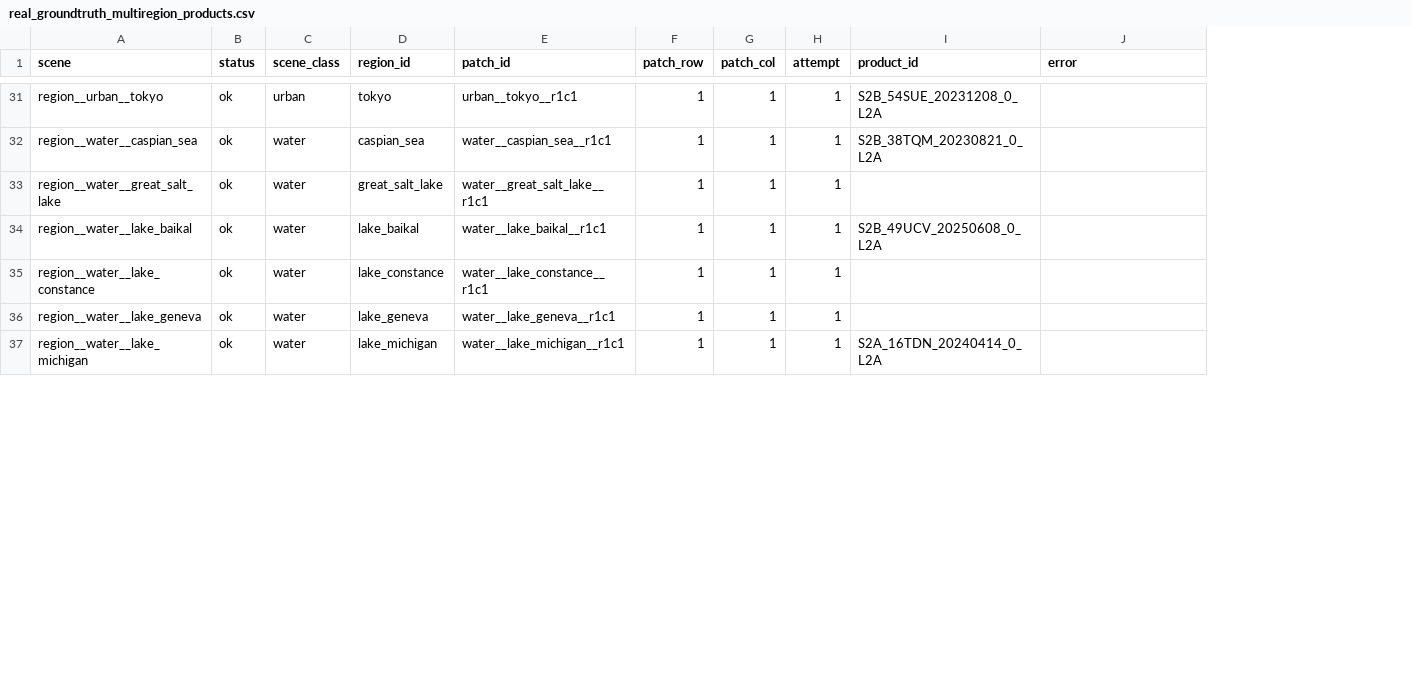
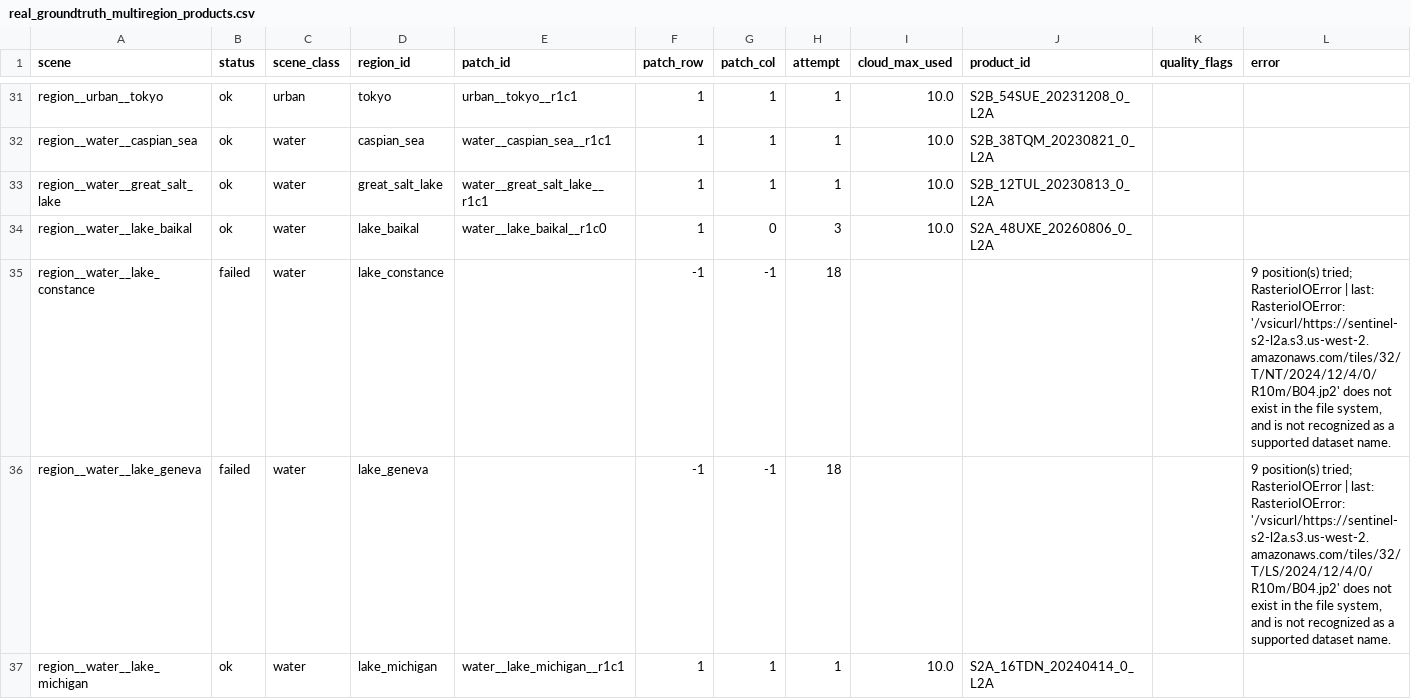
Before and after one commit to GRID4EARTH/healpix-resample, a CSV file: notebooks/tables/real_groundtruth_multiregion_products.csv, drawn as a sheet; only a part is shown, gaps mark what is left out; addresses are those after the commit; the diff covers the shown part only; the diff names each change by its address in the sheet, - before the commit and + after, or states it on an @@ line.

Commit message:
run get patchs

```diff
--- a/notebooks/tables/real_groundtruth_multiregion_products.csv
+++ b/notebooks/tables/real_groundtruth_multiregion_products.csv
+column I (cloud_max_used), rows 31-37: 10.0 | 10.0 | 10.0 | 10.0 |  |  | 10.0
+column K (quality_flags), empty
-J33 (product_id): (empty)
+J33 (product_id): S2B_12TUL_20230813_0_L2A
-E34 (patch_id): water__lake_baikal__r1c1
+E34 (patch_id): water__lake_baikal__r1c0
-G34 (patch_col): 1
+G34 (patch_col): 0
-H34 (attempt): 1
+H34 (attempt): 3
-J34 (product_id): S2B_49UCV_20250608_0_L2A
+J34 (product_id): S2A_48UXE_20260806_0_L2A
-B35:B36 (status): ok
+B35:B36 (status): failed
-E35 (patch_id): water__lake_constance__r1c1
+E35 (patch_id): (empty)
-F35:F36 (patch_row): 1
+F35:F36 (patch_row): -1
-G35:G36 (patch_col): 1
+G35:G36 (patch_col): -1
-H35:H36 (attempt): 1
+H35:H36 (attempt): 18
-L35 (error): (empty)
+L35 (error): 9 position(s) tried; RasterioIOError | last: RasterioIOError: '/vsicurl/https://sentinel-s2-l2a.s3.us-west-2.amazonaws.com/tiles/32/T/NT/2024/12/4/0/R10m/B04.jp2' does not exist in the file system, and is not recognized as a supported dataset name.
-E36 (patch_id): water__lake_geneva__r1c1
+E36 (patch_id): (empty)
-L36 (error): (empty)
+L36 (error): 9 position(s) tried; RasterioIOError | last: RasterioIOError: '/vsicurl/https://sentinel-s2-l2a.s3.us-west-2.amazonaws.com/tiles/32/T/LS/2024/12/4/0/R10m/B04.jp2' does not exist in the file system, and is not recognized as a supported dataset name.
```
Also changed, not shown: 38 edited cells elsewhere in this file, notebooks/tables/real_groundtruth_multiregion_pooled_native20_ref19_block2_fwhm25_it14_refpsf_aware_estcell_average.csv, notebooks/tables/real_groundtruth_multiregion_quality.csv, 8 other files.
